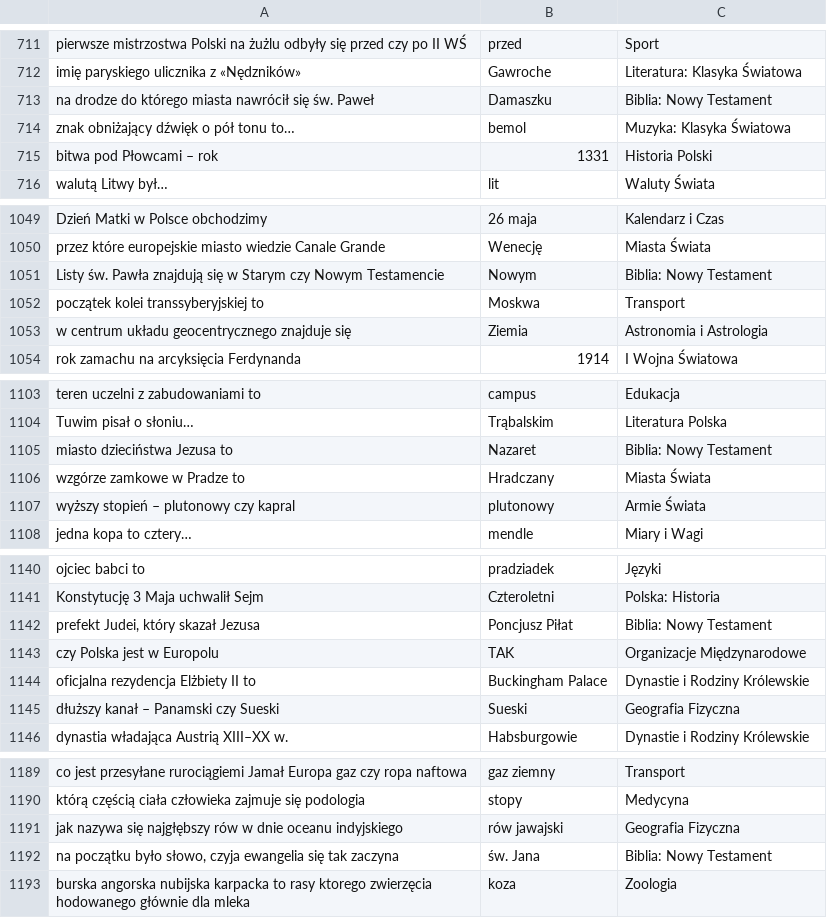
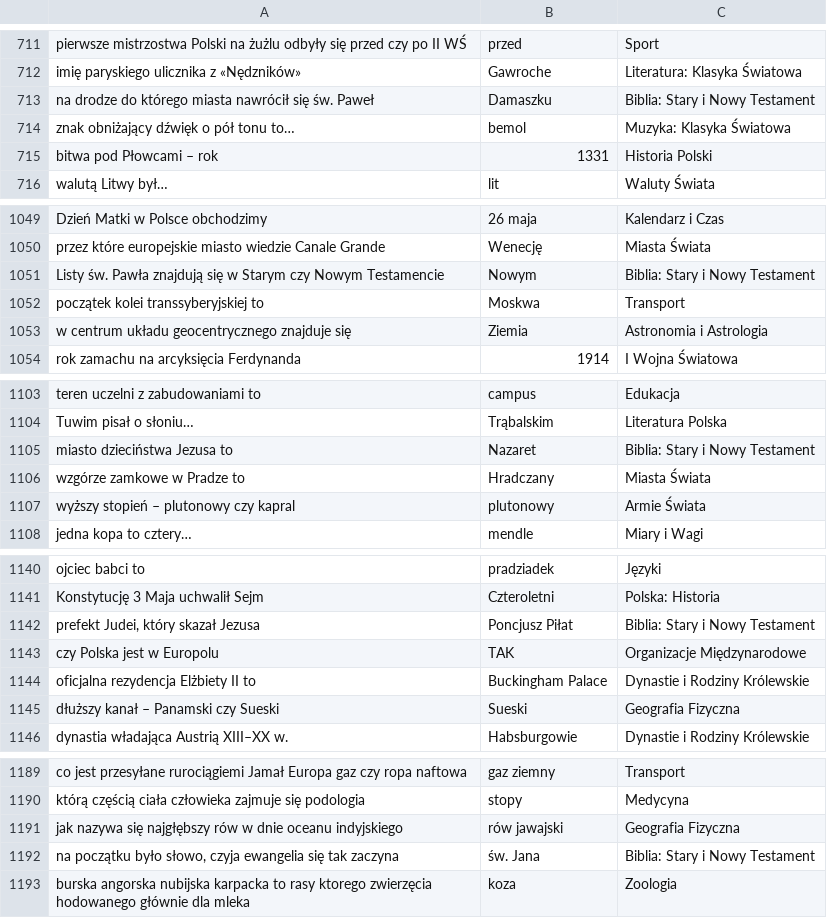
Before and after one commit to VashaTS/jedenz10, a CSV file: assets/pytania_clean.csv, drawn as a sheet; only a part is shown, gaps mark what is left out; the diff covers the shown part only.

```diff
--- a/assets/pytania_clean.csv
+++ b/assets/pytania_clean.csv
@@ -712,3 +712,3 @@
 "imię paryskiego ulicznika z «Nędzników»";"Gawroche";"Literatura: Klasyka Światowa"
-"na drodze do którego miasta nawrócił się św. Paweł";"Damaszku";"Biblia: Nowy Testament"
+"na drodze do którego miasta nawrócił się św. Paweł";"Damaszku";"Biblia: Stary i Nowy Testament"
 "znak obniżający dźwięk o pół tonu to…";"bemol";"Muzyka: Klasyka Światowa"
@@ -1050,3 +1050,3 @@
 "przez które europejskie miasto wiedzie Canale Grande";"Wenecję";"Miasta Świata"
-"Listy św. Pawła znajdują się w Starym czy Nowym Testamencie";"Nowym";"Biblia: Nowy Testament"
+"Listy św. Pawła znajdują się w Starym czy Nowym Testamencie";"Nowym";"Biblia: Stary i Nowy Testament"
 "początek kolei transsyberyjskiej to";"Moskwa";"Transport"
@@ -1104,3 +1104,3 @@
 "Tuwim pisał o słoniu…";"Trąbalskim";"Literatura Polska"
-"miasto dzieciństwa Jezusa to";"Nazaret";"Biblia: Nowy Testament"
+"miasto dzieciństwa Jezusa to";"Nazaret";"Biblia: Stary i Nowy Testament"
 "wzgórze zamkowe w Pradze to";"Hradczany";"Miasta Świata"
@@ -1141,3 +1141,3 @@
 "Konstytucję 3 Maja uchwalił Sejm";"Czteroletni";"Polska: Historia"
-"prefekt Judei, który skazał Jezusa";"Poncjusz Piłat";"Biblia: Nowy Testament"
+"prefekt Judei, który skazał Jezusa";"Poncjusz Piłat";"Biblia: Stary i Nowy Testament"
 "czy Polska jest w Europolu";"TAK";"Organizacje Międzynarodowe"
@@ -1191,3 +1191,3 @@
 "jak nazywa się najgłębszy rów w dnie oceanu indyjskiego";"rów jawajski";"Geografia Fizyczna"
-"na początku było słowo, czyja ewangelia się tak zaczyna";"św. Jana";"Biblia: Nowy Testament"
+"na początku było słowo, czyja ewangelia się tak zaczyna";"św. Jana";"Biblia: Stary i Nowy Testament"
 "burska angorska nubijska karpacka to rasy ktorego zwierzęcia hodowanego głównie dla mleka";"koza";"Zoologia"
```
Also changed, not shown: 29 added rows and 19 edited cells elsewhere in this file, 3 other files.
